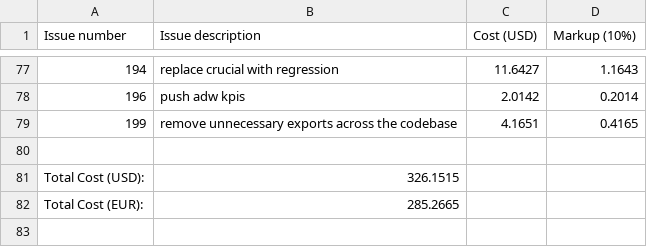
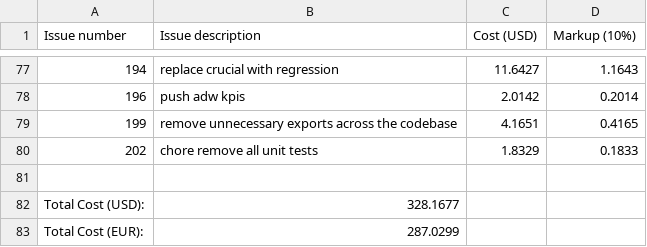
Before and after one commit to paysdoc/AI_Dev_Workflow, a CSV file: projects/AI_Dev_Workflow/total-cost.csv, drawn as a sheet; only a part is shown, gaps mark what is left out.

Commit message:
cost: update cost data for AI_Dev_Workflow

```diff
--- a/projects/AI_Dev_Workflow/total-cost.csv
+++ b/projects/AI_Dev_Workflow/total-cost.csv
@@ -79,4 +79,5 @@ Issue number,Issue description,Cost (USD),Markup (10%)
 199,remove unnecessary exports across the codebase,4.1651,0.4165
+202,chore remove all unit tests,1.8329,0.1833
 
-Total Cost (USD):,326.1515
-Total Cost (EUR):,285.2665
+Total Cost (USD):,328.1677
+Total Cost (EUR):,287.0299
```
Also changed, not shown: 1 other file.
